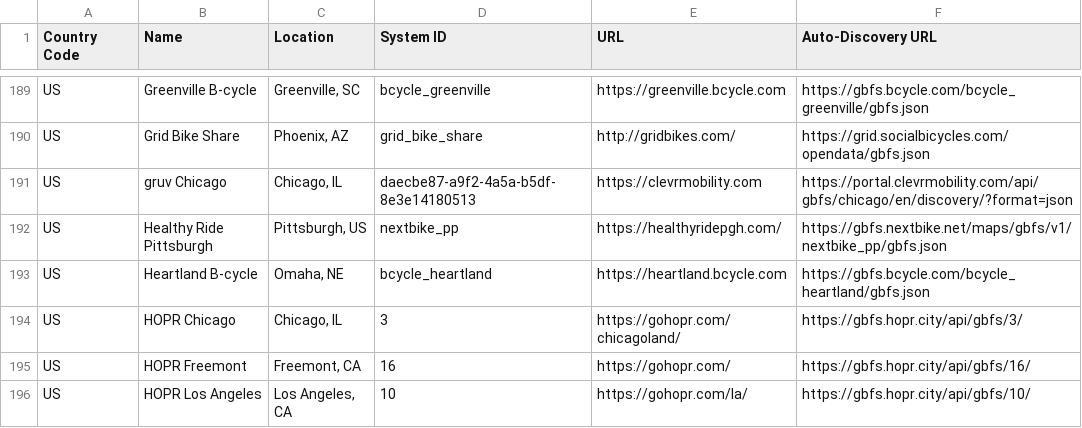
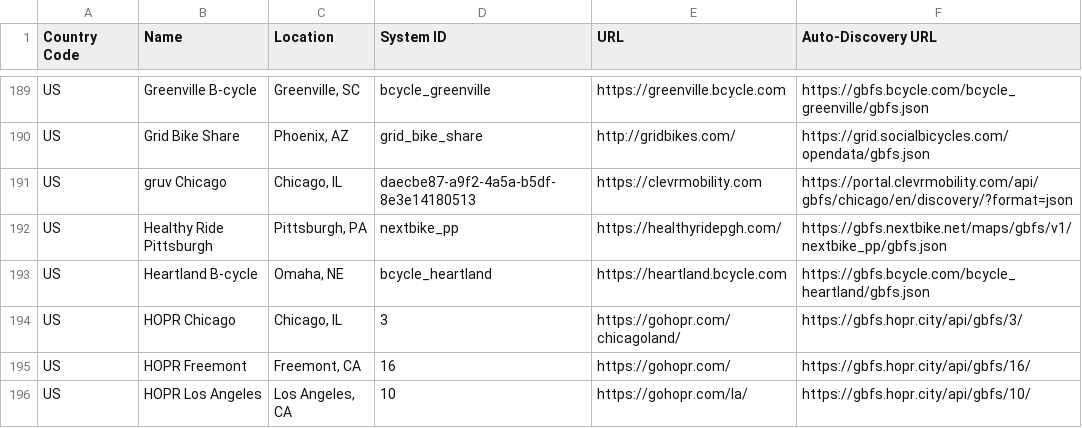
Before and after one commit to MobilityData/gbfs, a CSV file: systems.csv, drawn as a sheet; only a part is shown, gaps mark what is left out.

Commit message:
correcting the wrong state code for Pennsylvania

```diff
--- a/systems.csv
+++ b/systems.csv
@@ -191,3 +191,3 @@ US,Grid Bike Share,"Phoenix, AZ",grid_bike_share,http://gridbikes.com/,https://g
 US,gruv Chicago,"Chicago, IL",daecbe87-a9f2-4a5a-b5df-8e3e14180513,https://clevrmobility.com,https://portal.clevrmobility.com/api/gbfs/chicago/en/discovery/?format=json
-US,Healthy Ride Pittsburgh,"Pittsburgh, US",nextbike_pp,https://healthyridepgh.com/,https://gbfs.nextbike.net/maps/gbfs/v1/nextbike_pp/gbfs.json
+US,Healthy Ride Pittsburgh,"Pittsburgh, PA",nextbike_pp,https://healthyridepgh.com/,https://gbfs.nextbike.net/maps/gbfs/v1/nextbike_pp/gbfs.json
 US,Heartland B-cycle,"Omaha, NE",bcycle_heartland,https://heartland.bcycle.com,https://gbfs.bcycle.com/bcycle_heartland/gbfs.json
```
